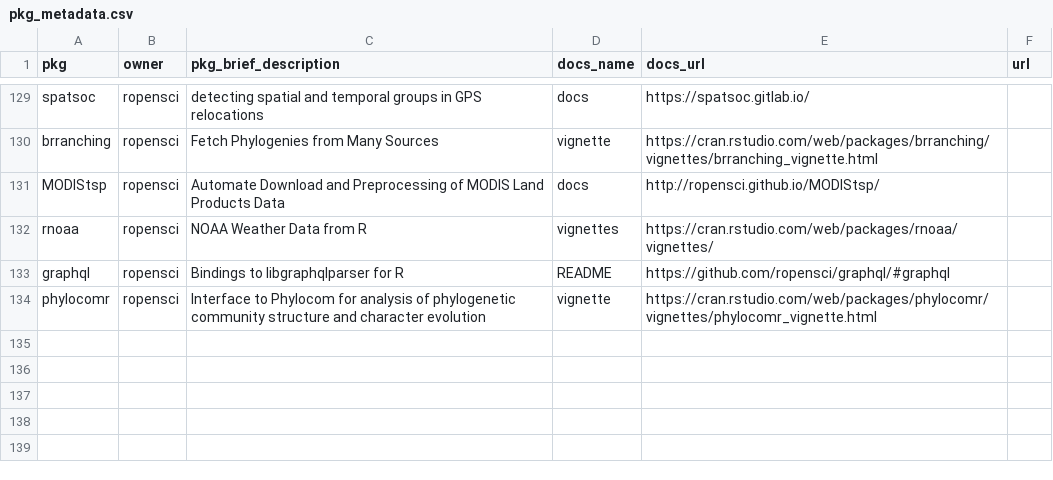
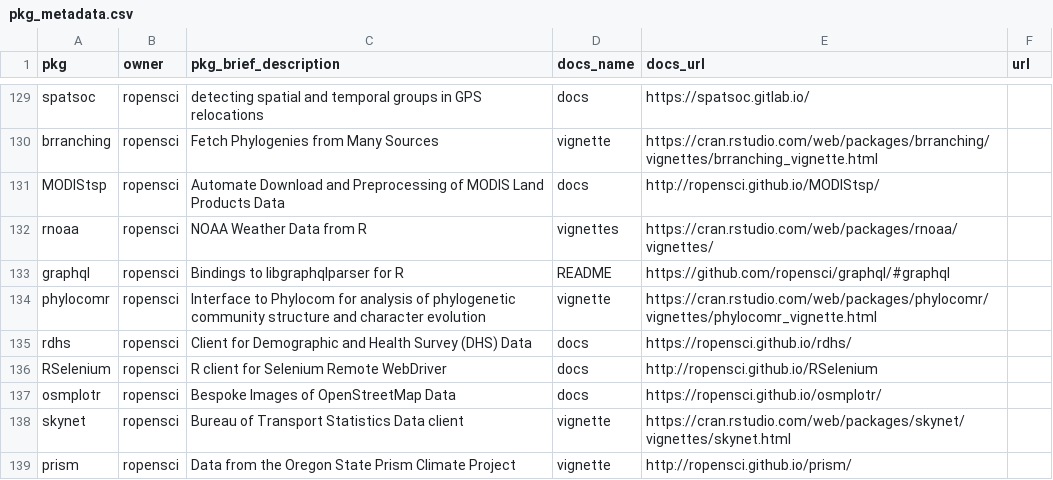
Before and after one commit to ropensci-org/monthly, a CSV file: data/pkg_metadata.csv, drawn as a sheet; only a part is shown, gaps mark what is left out.

```diff
--- a/data/pkg_metadata.csv
+++ b/data/pkg_metadata.csv
@@ -134 +134,6 @@ graphql,ropensci,"Bindings to libgraphqlparser for R",README,https://github.com/
 phylocomr,ropensci,"Interface to Phylocom for analysis of phylogenetic community structure and character evolution",vignette,https://cran.rstudio.com/web/packages/phylocomr/vignettes/phylocomr_vignette.html,
+rdhs,ropensci,"Client for Demographic and Health Survey (DHS) Data",docs,https://ropensci.github.io/rdhs/,
+RSelenium,ropensci,"R client for Selenium Remote WebDriver",docs,http://ropensci.github.io/RSelenium,
+osmplotr,ropensci,"Bespoke Images of OpenStreetMap Data",docs,https://ropensci.github.io/osmplotr/,
+skynet,ropensci,"Bureau of Transport Statistics Data client",vignette,https://cran.rstudio.com/web/packages/skynet/vignettes/skynet.html,
+prism,ropensci,"Data from the Oregon State Prism Climate Project",vignette,http://ropensci.github.io/prism/,
```
Also changed, not shown: data/newversions.csv, 10 other files.
